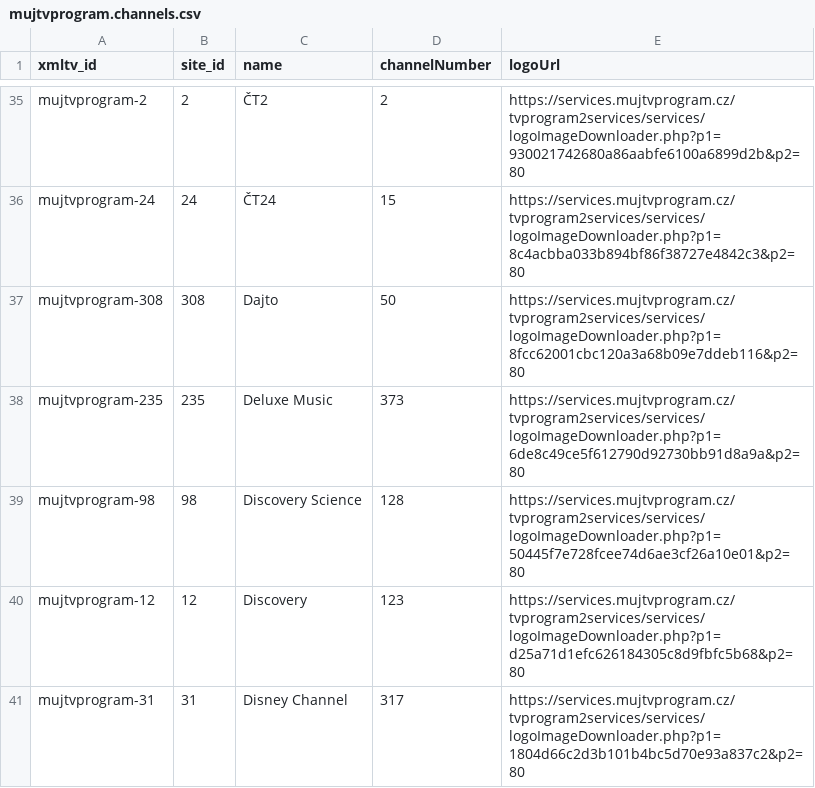
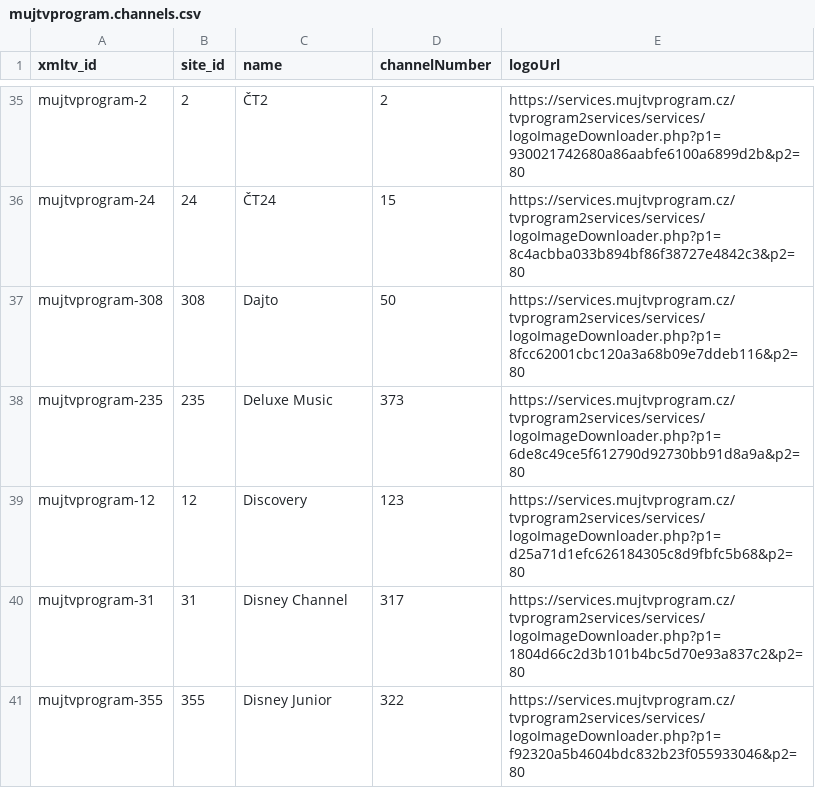
Before and after one commit to milankomaj/data, a CSV file: epg-grabber/csv/mujtvprogram.channels.csv, drawn as a sheet; only a part is shown, gaps mark what is left out; the shorter side is filled out with more unchanged rows; the diff names each change by its address in the sheet, - before the commit and + after, or states it on an @@ line.

```diff
--- a/epg-grabber/csv/mujtvprogram.channels.csv
+++ b/epg-grabber/csv/mujtvprogram.channels.csv
-row 39: mujtvprogram-98 | 98 | Discovery Science | 128 | https://services.mujtvprogram.cz/tvprogram2services/services/logoImageDownloader.php?p1=50445f7e728fcee74d6ae3cf26a10e01&p2=80
```
Also changed, not shown: epg-grabber/csv/o2_chanell.csv, 2 other files.
